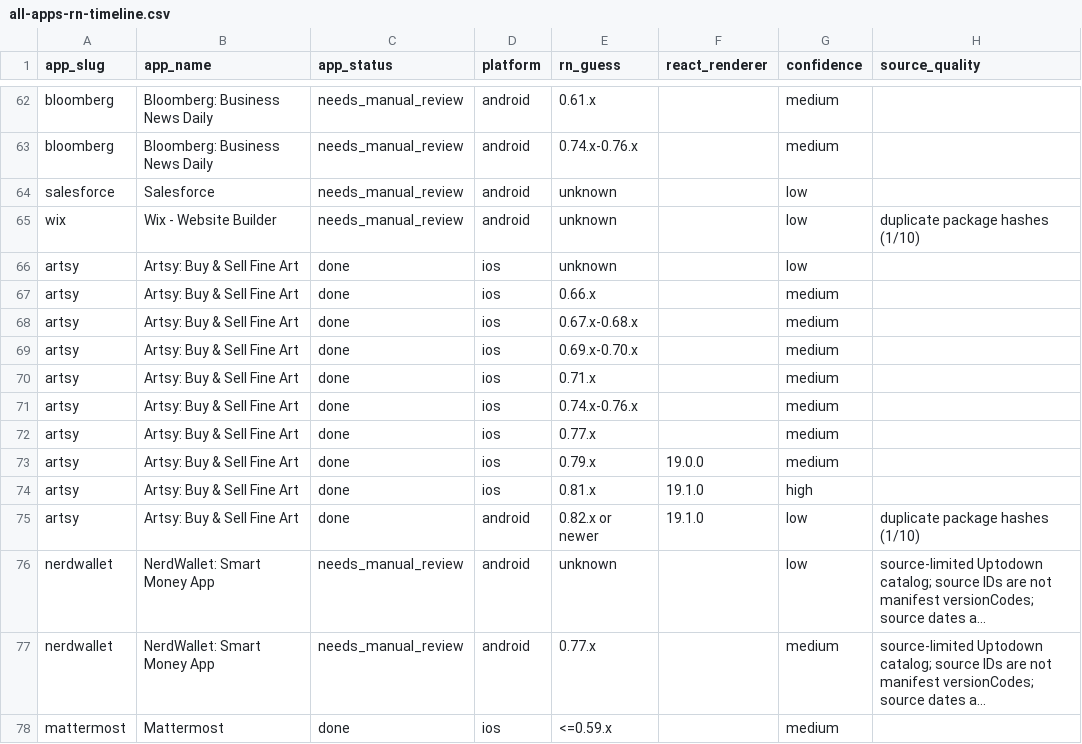
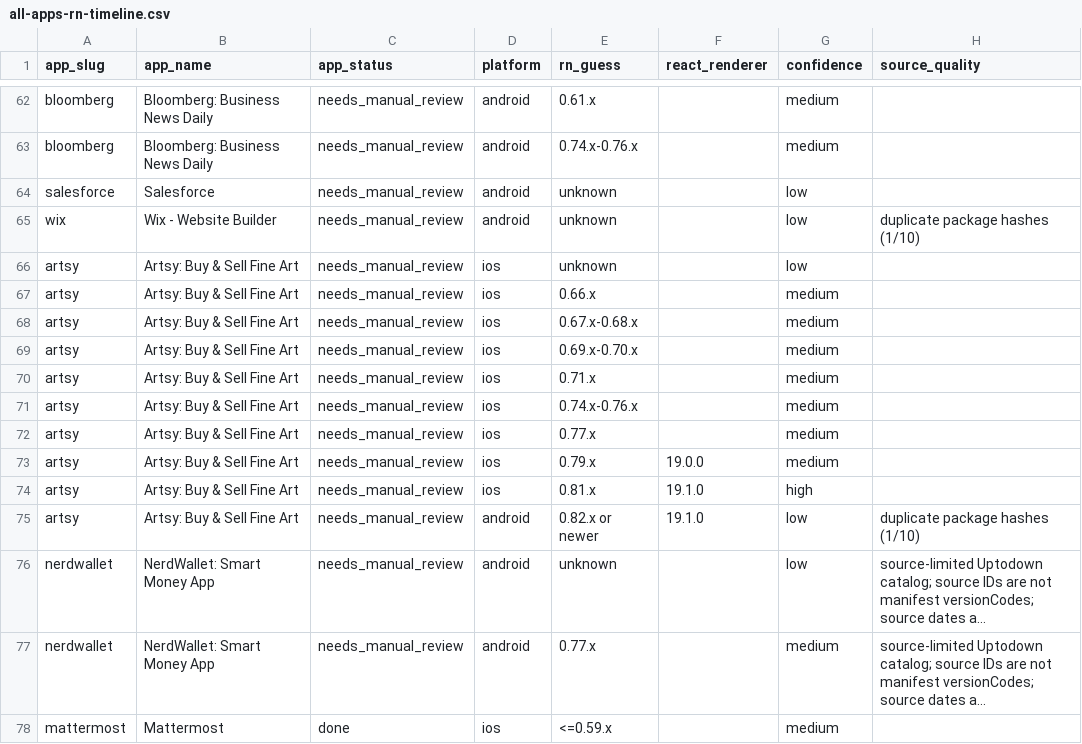
Before and after one commit to wowlocal/rn, a CSV file: reports/all-apps-rn-timeline.csv, drawn as a sheet; only a part is shown, gaps mark what is left out; long unchanged cells end in …; the diff names each change by its address in the sheet, - before the commit and + after, or states it on an @@ line.

```diff
--- a/reports/all-apps-rn-timeline.csv
+++ b/reports/all-apps-rn-timeline.csv
-C66:C75 (app_status): done
+C66:C75 (app_status): needs_manual_review
```
Also changed, not shown: reports/all-apps-rn-transitions.csv, reports/artsy/ranges.csv, 8 other files.
